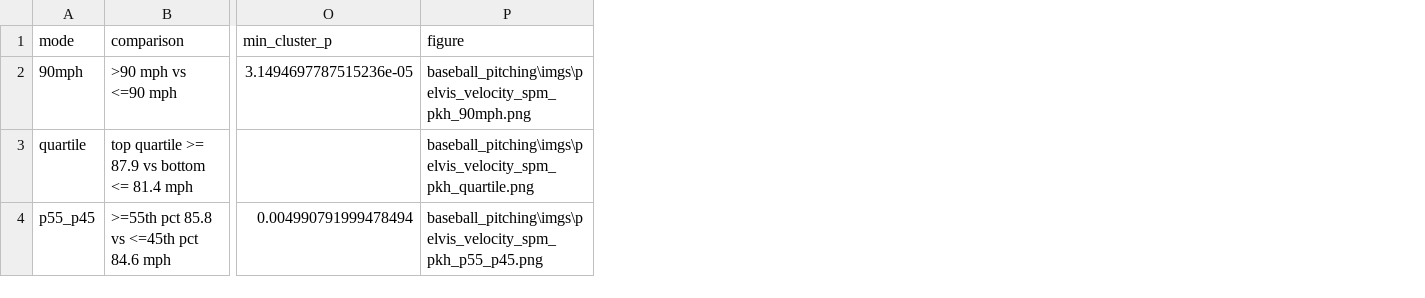
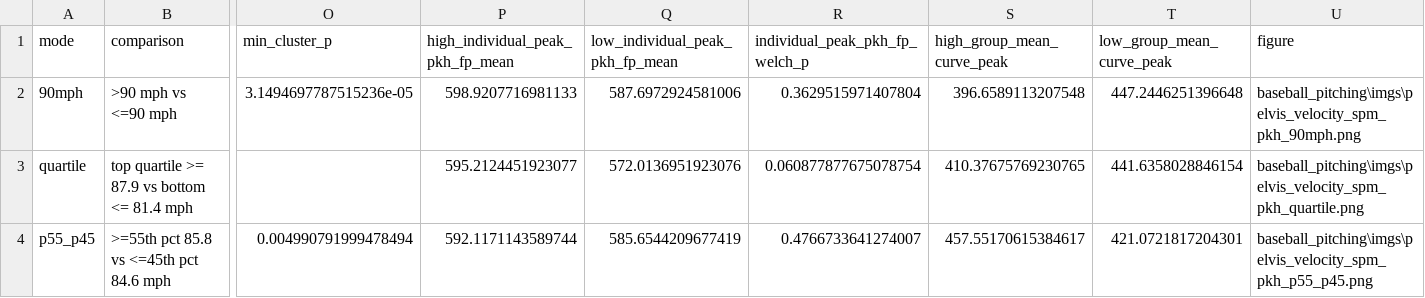
Before and after one commit to Hcl192088/openbiomechanics, a CSV file: baseball_pitching/code/py/pelvis_velocity_spm_pkh_outputs/pelvis_velocity_spm_pkh_summary.csv, drawn as a sheet; only a part is shown, gaps mark what is left out; the diff names each change by its address in the sheet, - before the commit and + after, or states it on an @@ line.

Commit message:
Clarify PKH-aligned pelvis velocity peaks

```diff
--- a/baseball_pitching/code/py/pelvis_velocity_spm_pkh_outputs/pelvis_velocity_spm_pkh_summary.csv
+++ b/baseball_pitching/code/py/pelvis_velocity_spm_pkh_outputs/pelvis_velocity_spm_pkh_summary.csv
+column P (high_individual_peak_pkh_fp_mean), rows 2-4: 598.9207716981133 | 595.2124451923077 | 592.1171143589744
+column Q (low_individual_peak_pkh_fp_mean), rows 2-4: 587.6972924581006 | 572.0136951923076 | 585.6544209677419
+column R (individual_peak_pkh_fp_welch_p), rows 2-4: 0.3629515971407804 | 0.060877877675078754 | 0.4766733641274007
+column S (high_group_mean_curve_peak), rows 2-4: 396.6589113207548 | 410.37675769230765 | 457.55170615384617
+column T (low_group_mean_curve_peak), rows 2-4: 447.2446251396648 | 441.6358028846154 | 421.0721817204301
```
Also changed, not shown: 6 other files.
